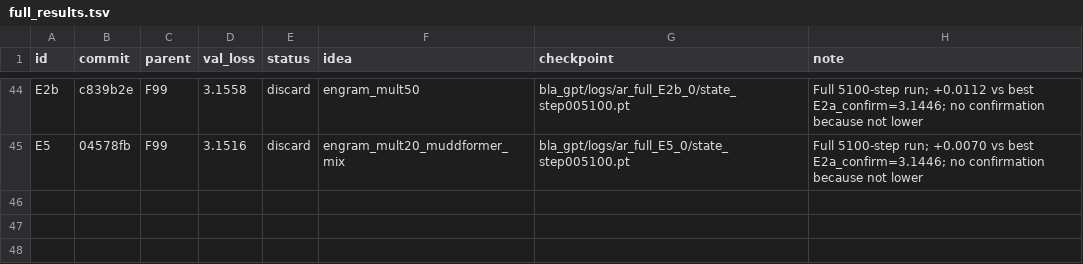
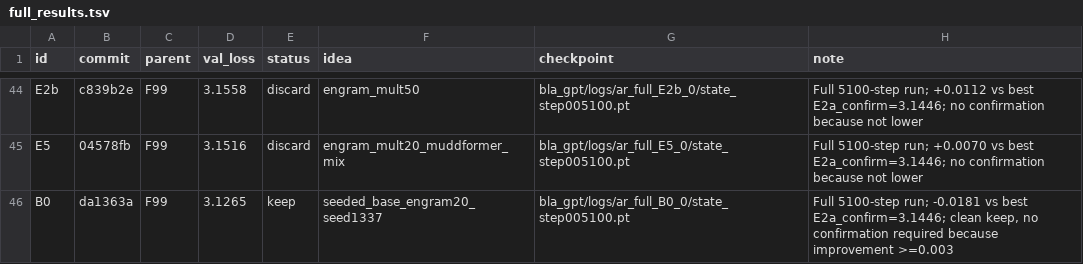
Before and after one commit to erogol/BlaGPT, a TSV file: ar/full_results.tsv, drawn as a sheet; only a part is shown, gaps mark what is left out; the diff names each change by its address in the sheet, - before the commit and + after, or states it on an @@ line.

Commit message:
autoresearch: record B0 full run (keep, 3.1265 vs best 3.1446)

```diff
--- a/ar/full_results.tsv
+++ b/ar/full_results.tsv
+row 46: B0 | da1363a | F99 | 3.1265 | keep | seeded_base_engram20_seed1337 | bla_gpt/logs/ar_full_B0_0/state_step005100.pt | Full 5100-step run; -0.0181 vs best E2a_confirm=3.1446; clean keep, no confirmation required because improvement >=0.003
```
Also changed, not shown: 3 other files.
